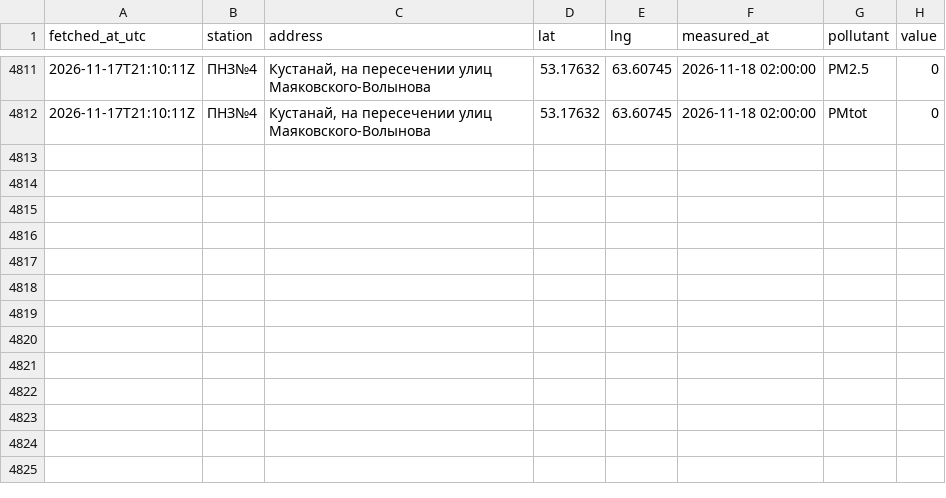
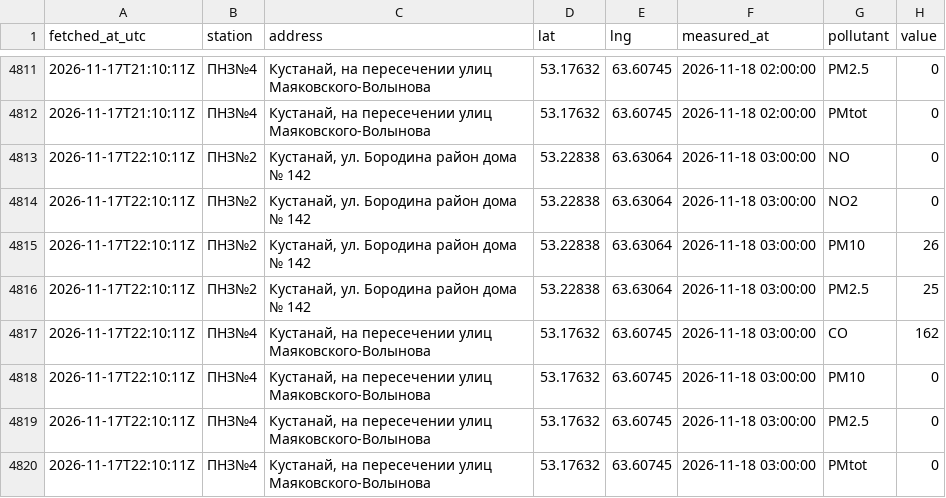
Before and after one commit to SanDav2011/atyrau-air, a CSV file: data/kostanay/stations.csv, drawn as a sheet; only a part is shown, gaps mark what is left out.

```diff
--- a/data/kostanay/stations.csv
+++ b/data/kostanay/stations.csv
@@ -4812 +4812,9 @@
 2026-11-17T21:10:11Z,ПНЗ№4,"Кустанай, на пересечении улиц Маяковского-Волынова",53.17632,63.60745,2026-11-18 02:00:00,PMtot,0
+2026-11-17T22:10:11Z,ПНЗ№2,"Кустанай, ул. Бородина район дома № 142",53.22838,63.63064,2026-11-18 03:00:00,NO,0
+2026-11-17T22:10:11Z,ПНЗ№2,"Кустанай, ул. Бородина район дома № 142",53.22838,63.63064,2026-11-18 03:00:00,NO2,0
+2026-11-17T22:10:11Z,ПНЗ№2,"Кустанай, ул. Бородина район дома № 142",53.22838,63.63064,2026-11-18 03:00:00,PM10,26
+2026-11-17T22:10:11Z,ПНЗ№2,"Кустанай, ул. Бородина район дома № 142",53.22838,63.63064,2026-11-18 03:00:00,PM2.5,25
+2026-11-17T22:10:11Z,ПНЗ№4,"Кустанай, на пересечении улиц Маяковского-Волынова",53.17632,63.60745,2026-11-18 03:00:00,CO,162
+2026-11-17T22:10:11Z,ПНЗ№4,"Кустанай, на пересечении улиц Маяковского-Волынова",53.17632,63.60745,2026-11-18 03:00:00,PM10,0
+2026-11-17T22:10:11Z,ПНЗ№4,"Кустанай, на пересечении улиц Маяковского-Волынова",53.17632,63.60745,2026-11-18 03:00:00,PM2.5,0
+2026-11-17T22:10:11Z,ПНЗ№4,"Кустанай, на пересечении улиц Маяковского-Волынова",53.17632,63.60745,2026-11-18 03:00:00,PMtot,0
```
Also changed, not shown: data/kokshetau/stations.csv, data/kyzylorda/stations.csv, 37 other files.
